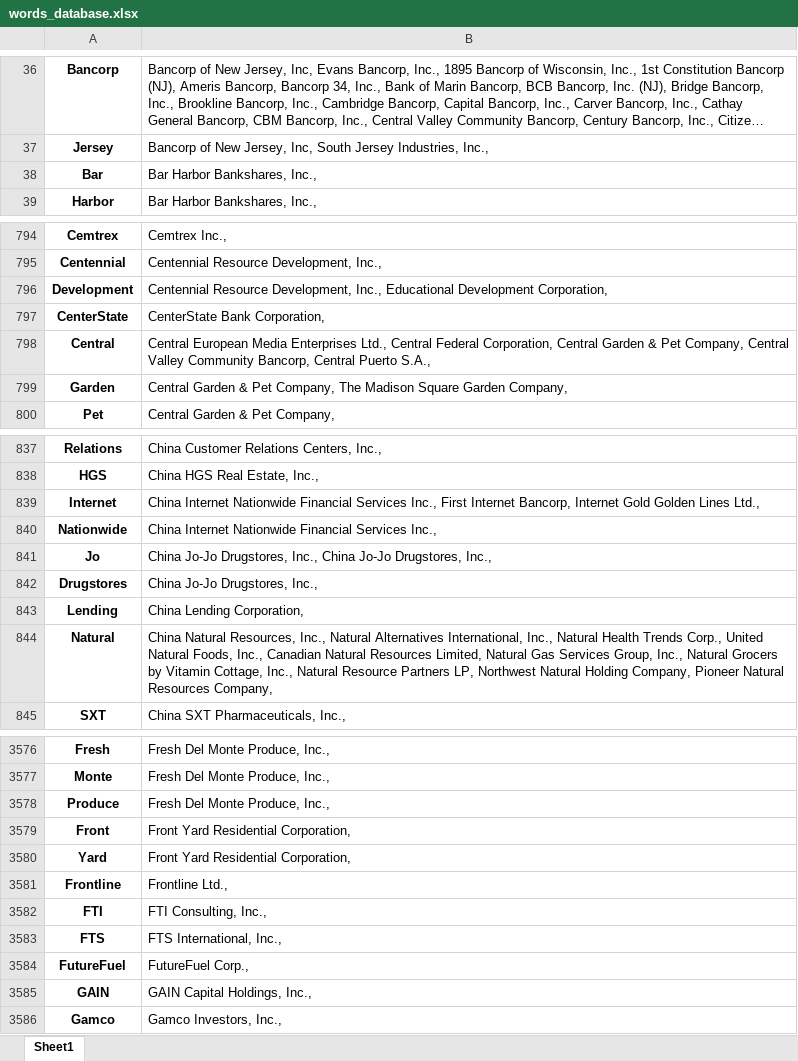
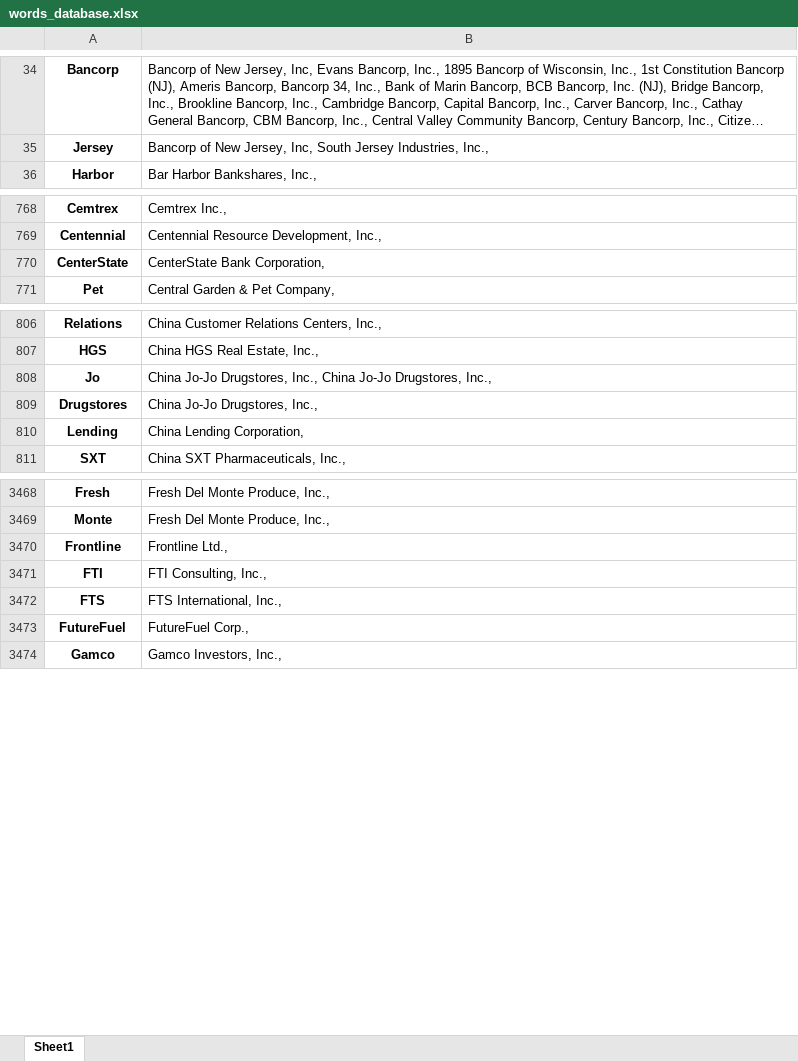
Before and after one commit to OrangeXia2013/TrumpTweetsProject, an Excel workbook: code_2017_2018/words_database.xlsx, sheet Sheet1, drawn as a sheet; only a part is shown, gaps mark what is left out; long unchanged cells end in …; values as stored, in another font and other column widths than the file's, no borders; the diff covers the shown part only; the diff names each change by its address in the sheet, - before the commit and + after, or states it on an @@ line.

```diff
--- a/code_2017_2018/words_database.xlsx (sheet Sheet1)
+++ b/code_2017_2018/words_database.xlsx (sheet Sheet1)
-row 38: Bar | Bar Harbor Bankshares, Inc.,
-row 796: Development | Centennial Resource Development, Inc., Educational Development Corporation,
-row 798: Central | Central European Media Enterprises Ltd., Central Federal Corporation, Central Garden & Pet Company, Central Valley Community Bancorp, Central Puerto S.A.,
-row 799: Garden | Central Garden & Pet Company, The Madison Square Garden Company,
-row 839: Internet | China Internet Nationwide Financial Services Inc., First Internet Bancorp, Internet Gold Golden Lines Ltd.,
-row 840: Nationwide | China Internet Nationwide Financial Services Inc.,
-row 844: Natural | China Natural Resources, Inc., Natural Alternatives International, Inc., Natural Health Trends Corp., United Natural Foods, Inc., Canadian Natural Resources Limited, Natural Gas Services Group, Inc., Natural Grocers by Vitamin Cottage, Inc., Natural Resource Partners LP, Northwest Natural Holding Company, Pioneer Natural Resources Company,
-row 3578: Produce | Fresh Del Monte Produce, Inc.,
-row 3579: Front | Front Yard Residential Corporation,
-row 3580: Yard | Front Yard Residential Corporation,
-row 3585: GAIN | GAIN Capital Holdings, Inc.,
```
Also changed, not shown: 128 removed rows elsewhere in this sheet, code_2017_2018/marked_tweets.xlsx, code_2018_2019/marked_tweets.xlsx, 14 other files.
